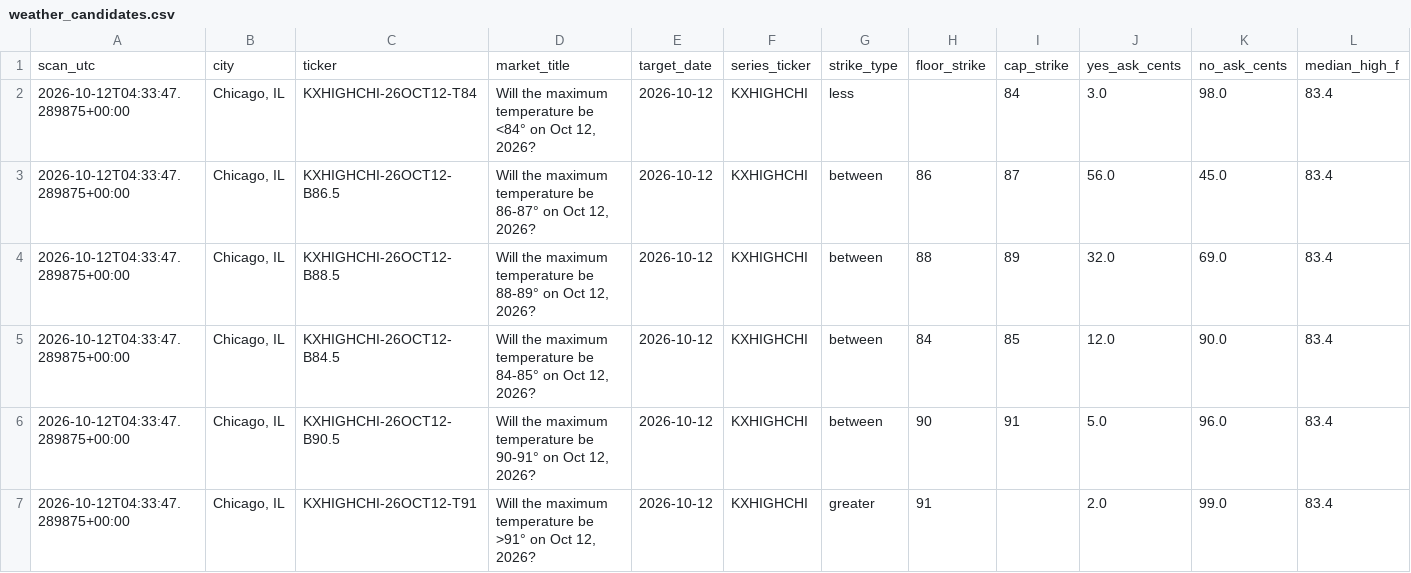
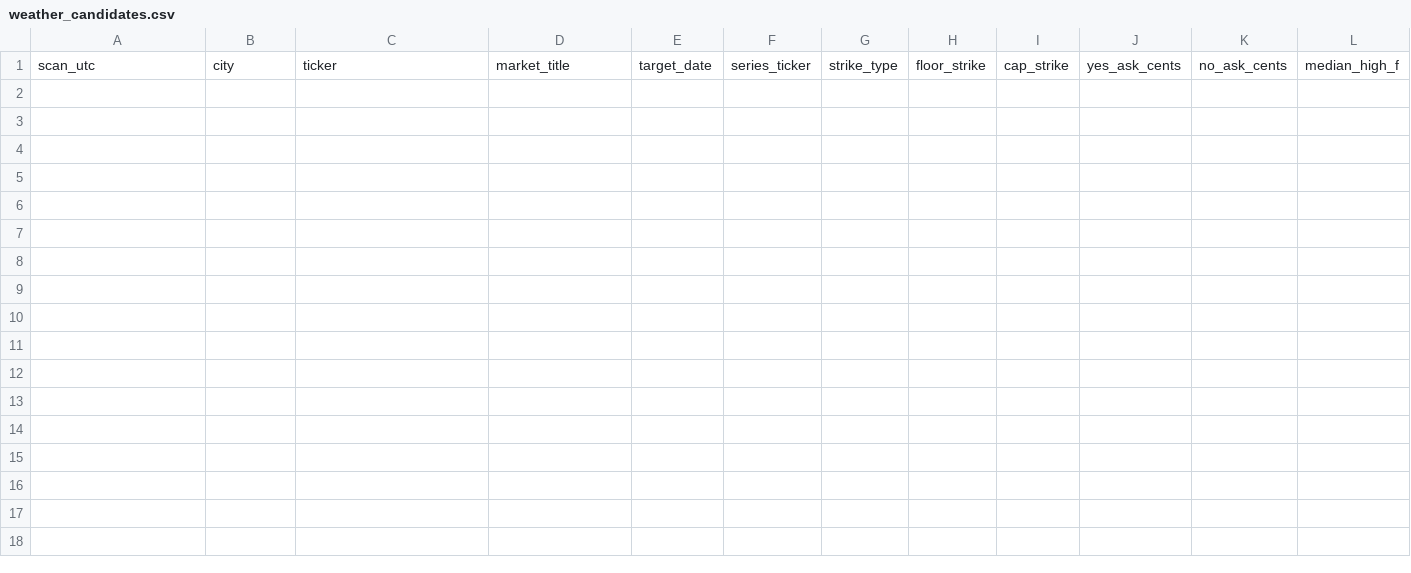
Before and after one commit to hpsyntheticoilsusa-gif/kalshi-ai-paper-trader, a CSV file: data/weather_candidates.csv, drawn as a sheet; only a part is shown; rows hold the shown columns only; the diff names each change by its address in the sheet, - before the commit and + after, or states it on an @@ line.

```diff
--- a/data/weather_candidates.csv
+++ b/data/weather_candidates.csv
-row 2: 2026-10-12T04:33:47.289875+00:00 | Chicago, IL | KXHIGHCHI-26OCT12-T84 | Will the maximum temperature be <84° on Oct 12, 2026? | 2026-10-12 | KXHIGHCHI | less |  | 84 | 3.0 | 98.0 | 83.4
-row 3: 2026-10-12T04:33:47.289875+00:00 | Chicago, IL | KXHIGHCHI-26OCT12-B86.5 | Will the maximum temperature be 86-87° on Oct 12, 2026? | 2026-10-12 | KXHIGHCHI | between | 86 | 87 | 56.0 | 45.0 | 83.4
-row 4: 2026-10-12T04:33:47.289875+00:00 | Chicago, IL | KXHIGHCHI-26OCT12-B88.5 | Will the maximum temperature be 88-89° on Oct 12, 2026? | 2026-10-12 | KXHIGHCHI | between | 88 | 89 | 32.0 | 69.0 | 83.4
-row 5: 2026-10-12T04:33:47.289875+00:00 | Chicago, IL | KXHIGHCHI-26OCT12-B84.5 | Will the maximum temperature be 84-85° on Oct 12, 2026? | 2026-10-12 | KXHIGHCHI | between | 84 | 85 | 12.0 | 90.0 | 83.4
-row 6: 2026-10-12T04:33:47.289875+00:00 | Chicago, IL | KXHIGHCHI-26OCT12-B90.5 | Will the maximum temperature be 90-91° on Oct 12, 2026? | 2026-10-12 | KXHIGHCHI | between | 90 | 91 | 5.0 | 96.0 | 83.4
-row 7: 2026-10-12T04:33:47.289875+00:00 | Chicago, IL | KXHIGHCHI-26OCT12-T91 | Will the maximum temperature be >91° on Oct 12, 2026? | 2026-10-12 | KXHIGHCHI | greater | 91 |  | 2.0 | 99.0 | 83.4
```
Also changed, not shown: data/nba_quote_history.csv, data/weather_outcomes.csv, 14 other files.
